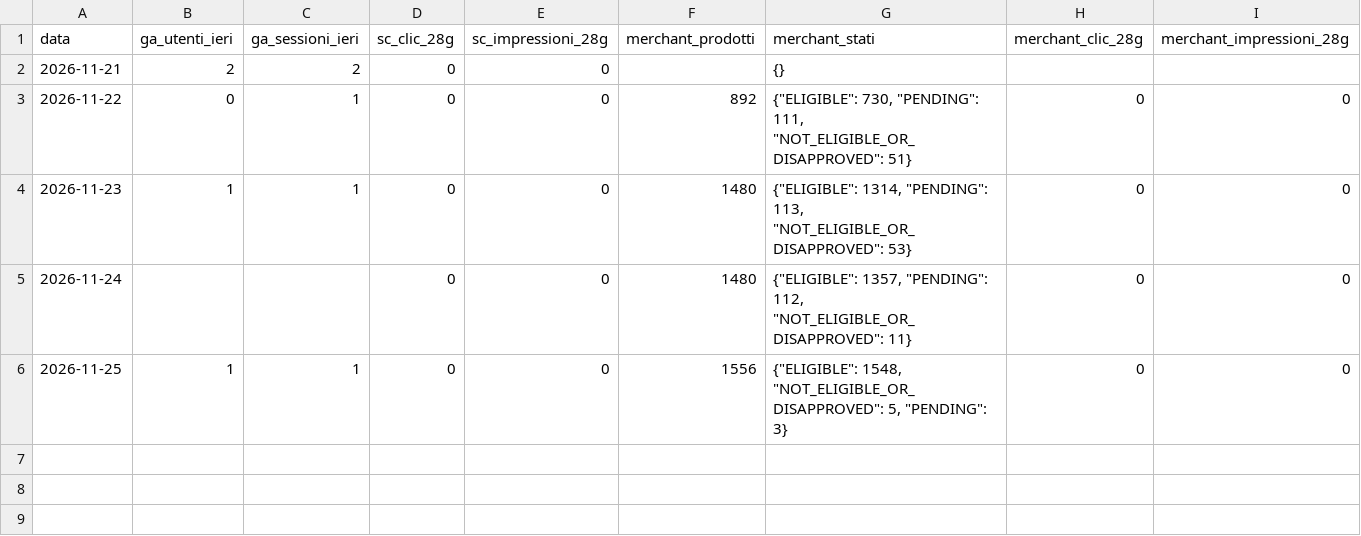
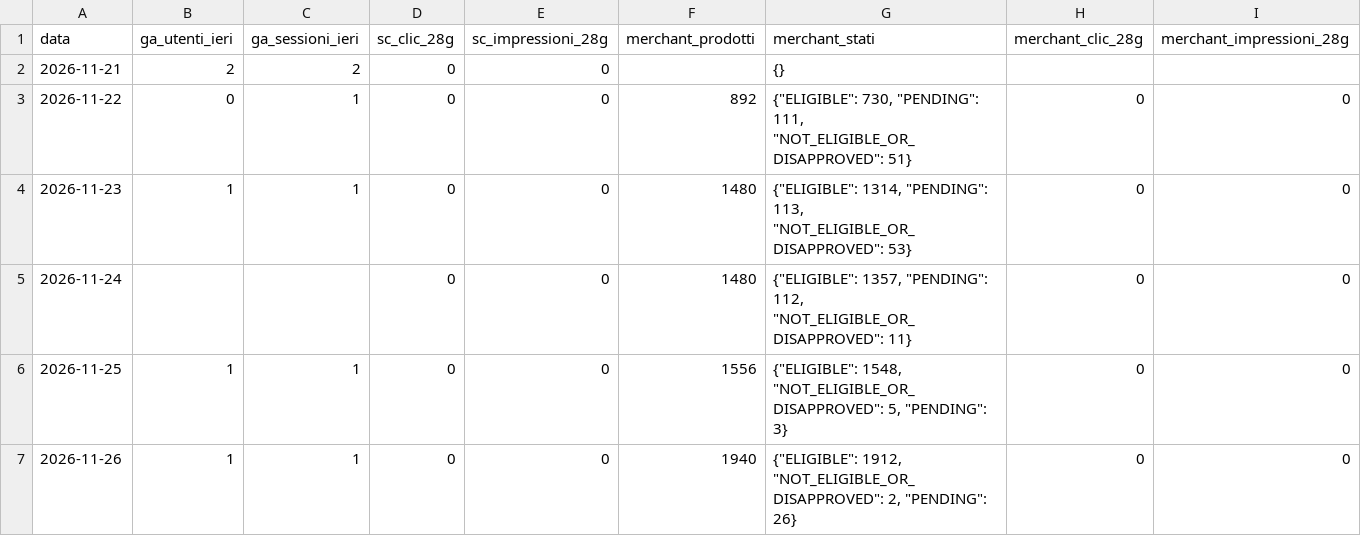
Before and after one commit to ticket4-png/piccoli-ruggiti-social, a CSV file: statistiche/storico_google.csv, drawn as a sheet.

Commit message:
statistiche 26/11

```diff
--- a/statistiche/storico_google.csv
+++ b/statistiche/storico_google.csv
@@ -6 +6,2 @@ data,ga_utenti_ieri,ga_sessioni_ieri,sc_clic_28g,sc_impressioni_28g,merchant_pro
 2026-11-25,1,1,0,0,1556,"{""ELIGIBLE"": 1548, ""NOT_ELIGIBLE_OR_DISAPPROVED"": 5, ""PENDING"": 3}",0,0
+2026-11-26,1,1,0,0,1940,"{""ELIGIBLE"": 1912, ""NOT_ELIGIBLE_OR_DISAPPROVED"": 2, ""PENDING"": 26}",0,0
```
Also changed, not shown: statistiche/storico.csv, 2 other files.
